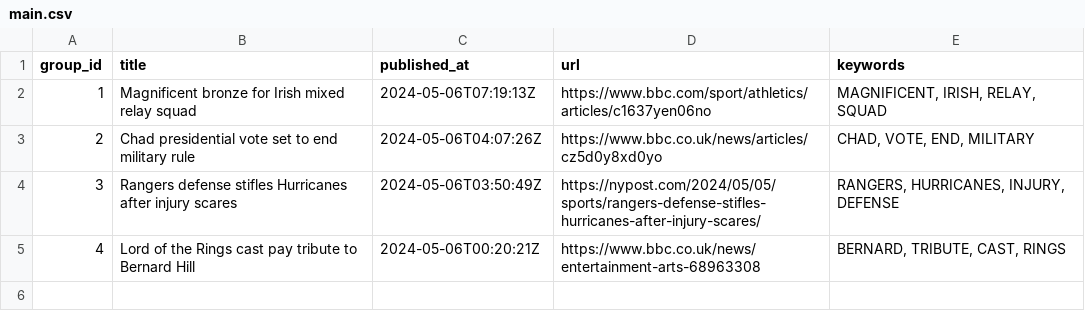
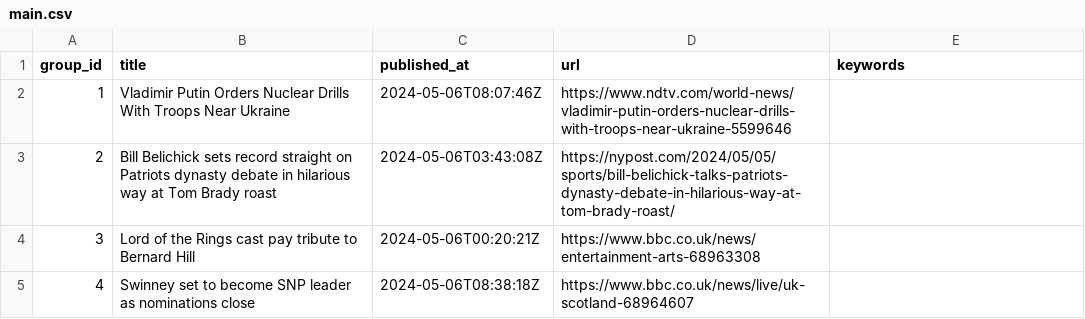
Before and after one commit to ritikaasri/newsgame, a CSV file: web/data/main.csv, drawn as a sheet.

Commit message:
Update news main.csv

```diff
--- a/web/data/main.csv
+++ b/web/data/main.csv
@@ -1,5 +1,5 @@
 group_id,title,published_at,url,keywords
-1,Magnificent bronze for Irish mixed relay squad,2024-05-06T07:19:13Z,https://www.bbc.com/sport/athletics/articles/c1637yen06no,"MAGNIFICENT, IRISH, RELAY, SQUAD"
-2,Chad presidential vote set to end military rule,2024-05-06T04:07:26Z,https://www.bbc.co.uk/news/articles/cz5d0y8xd0yo,"CHAD, VOTE, END, MILITARY"
-3,Rangers defense stifles Hurricanes after injury scares,2024-05-06T03:50:49Z,https://nypost.com/2024/05/05/sports/rangers-defense-stifles-hurricanes-after-injury-scares/,"RANGERS, HURRICANES, INJURY, DEFENSE"
-4,Lord of the Rings cast pay tribute to Bernard Hill,2024-05-06T00:20:21Z,https://www.bbc.co.uk/news/entertainment-arts-68963308,"BERNARD, TRIBUTE, CAST, RINGS"
+1,Vladimir Putin Orders Nuclear Drills With Troops Near Ukraine,2024-05-06T08:07:46Z,https://www.ndtv.com/world-news/vladimir-putin-orders-nuclear-drills-with-troops-near-ukraine-5599646,
+2,Bill Belichick sets record straight on Patriots dynasty debate in hilarious way at Tom Brady roast,2024-05-06T03:43:08Z,https://nypost.com/2024/05/05/sports/bill-belichick-talks-patriots-dynasty-debate-in-hilarious-way-at-tom-brady-roast/,
+3,Lord of the Rings cast pay tribute to Bernard Hill,2024-05-06T00:20:21Z,https://www.bbc.co.uk/news/entertainment-arts-68963308,
+4,Swinney set to become SNP leader as nominations close,2024-05-06T08:38:18Z,https://www.bbc.co.uk/news/live/uk-scotland-68964607,
```
